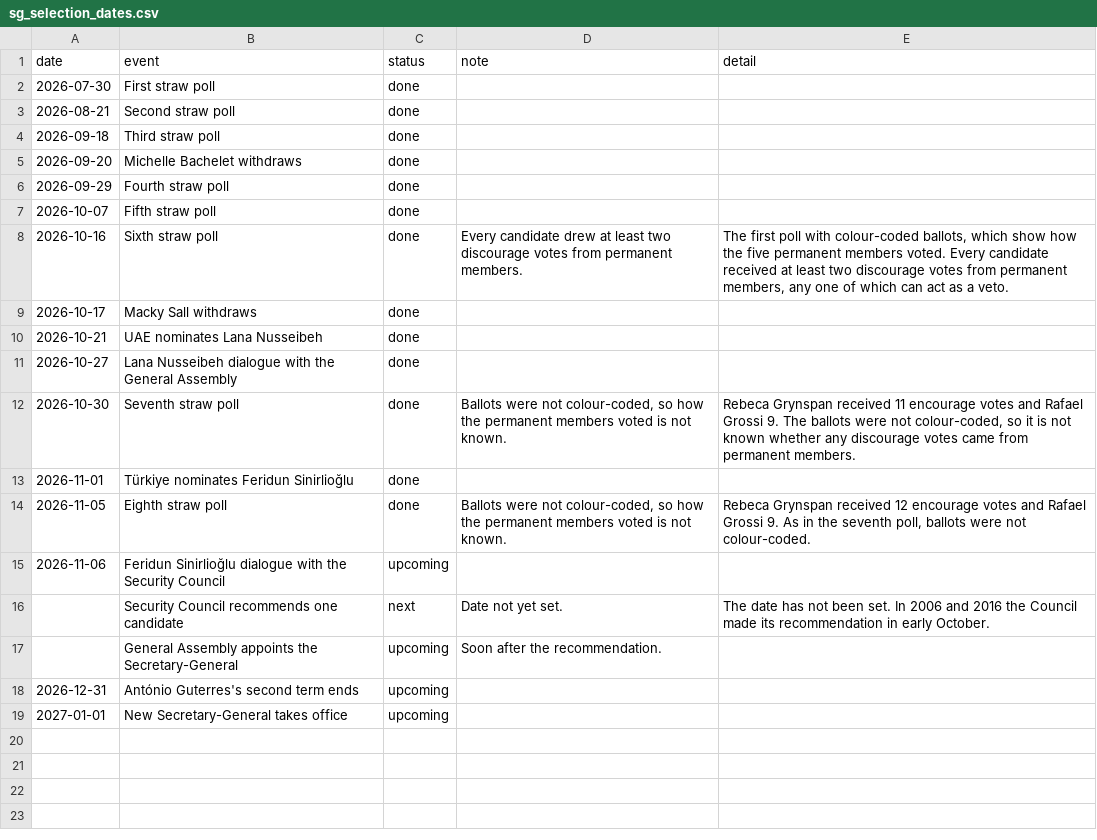
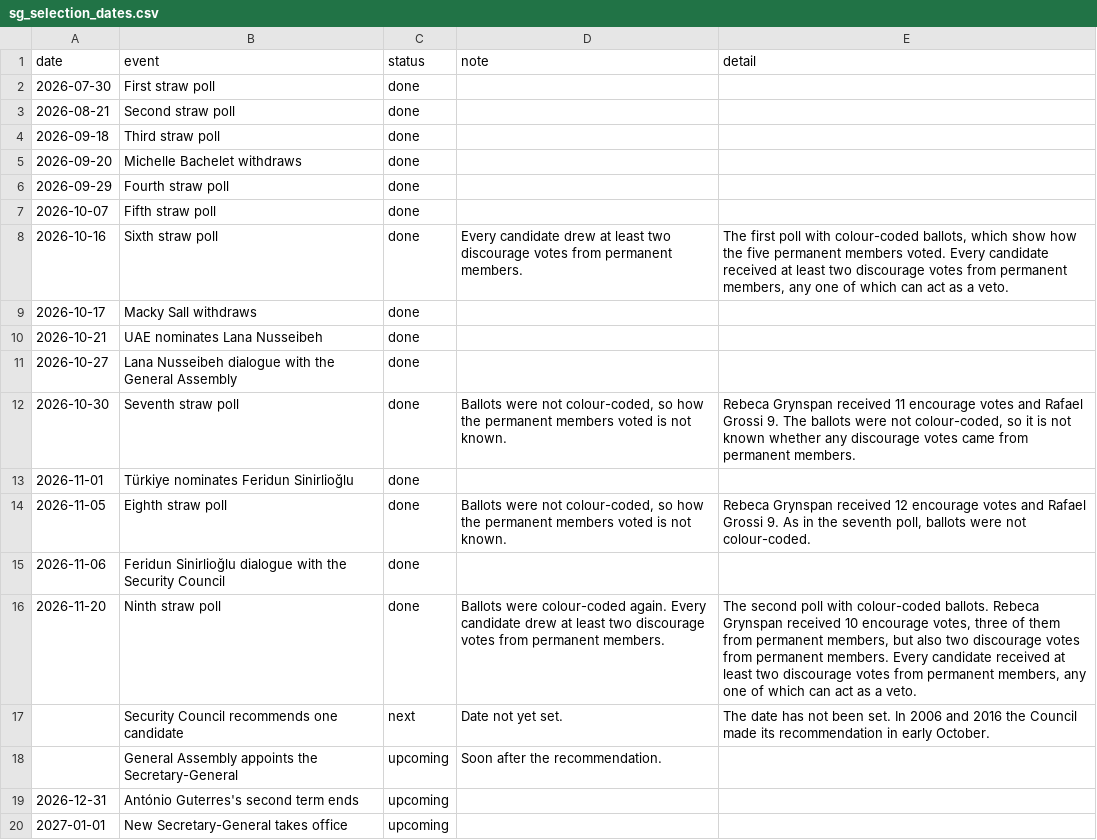
Before and after one commit to mdfazlulkarim/un-leadership-by-country, a CSV file: data/sg_selection_dates.csv, drawn as a sheet.

```diff
--- a/data/sg_selection_dates.csv
+++ b/data/sg_selection_dates.csv
@@ -14,3 +14,4 @@ date,event,status,note,detail
 2026-11-05,Eighth straw poll,done,"Ballots were not colour-coded, so how the permanent members voted is not known.","Rebeca Grynspan received 12 encourage votes and Rafael Grossi 9. As in the seventh poll, ballots were not colour-coded."
-2026-11-06,Feridun Sinirlioğlu dialogue with the Security Council,upcoming,,
+2026-11-06,Feridun Sinirlioğlu dialogue with the Security Council,done,,
+2026-11-20,Ninth straw poll,done,Ballots were colour-coded again. Every candidate drew at least two discourage votes from permanent members.,"The second poll with colour-coded ballots. Rebeca Grynspan received 10 encourage votes, three of them from permanent members, but also two discourage votes from permanent members. Every candidate received at least two discourage votes from permanent members, any one of which can act as a veto."
 ,Security Council recommends one candidate,next,Date not yet set.,The date has not been set. In 2006 and 2016 the Council made its recommendation in early October.
```
Also changed, not shown: data/sg_straw_polls_2026.csv, 6 other files.
